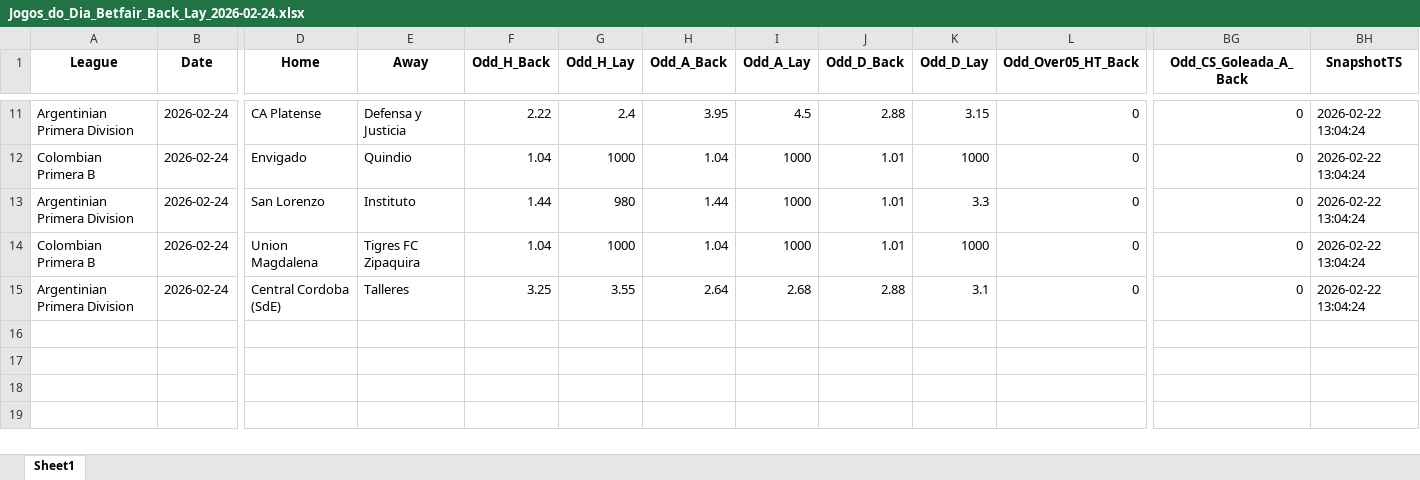
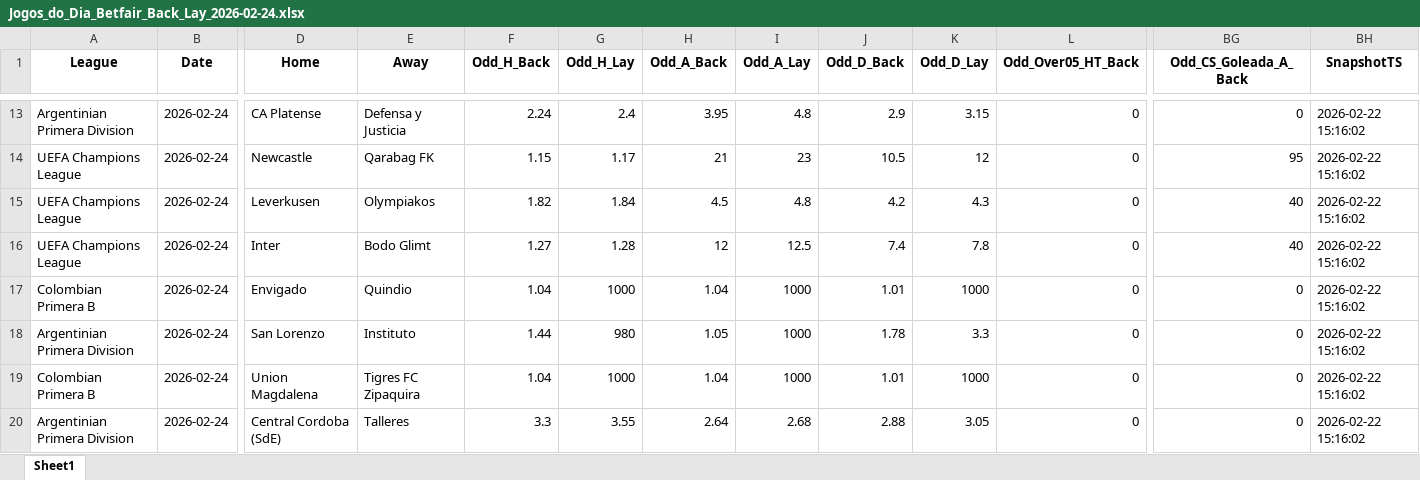
Before and after one commit to mtprado88/jogos_betfair, an Excel workbook: Jogos_do_Dia_Betfair_Back_Lay_2026-02-24.xlsx, sheet Sheet1, drawn as a sheet; only a part is shown, gaps mark what is left out; values as stored, in another font and other column widths than the file's, no borders; addresses are those after the commit; rows hold the shown columns only; the diff covers the shown part only; the diff names each change by its address in the sheet, - before the commit and + after, or states it on an @@ line.

```diff
--- a/Jogos_do_Dia_Betfair_Back_Lay_2026-02-24.xlsx (sheet Sheet1)
+++ b/Jogos_do_Dia_Betfair_Back_Lay_2026-02-24.xlsx (sheet Sheet1)
-F13 (Odd_H_Back): 2.22
+F13 (Odd_H_Back): 2.24
-I13 (Odd_A_Lay): 4.5
+I13 (Odd_A_Lay): 4.8
-J13 (Odd_D_Back): 2.88
+J13 (Odd_D_Back): 2.9
-BH13 (SnapshotTS): 2026-02-22 13:04:24
+BH13 (SnapshotTS): 2026-02-22 15:16:02
+row 14: UEFA Champions League | 2026-02-24 | Newcastle | Qarabag FK | 1.15 | 1.17 | 21 | 23 | 10.5 | 12 | 0 | 95 | 2026-02-22 15:16:02
+row 15: UEFA Champions League | 2026-02-24 | Leverkusen | Olympiakos | 1.82 | 1.84 | 4.5 | 4.8 | 4.2 | 4.3 | 0 | 40 | 2026-02-22 15:16:02
+row 16: UEFA Champions League | 2026-02-24 | Inter | Bodo Glimt | 1.27 | 1.28 | 12 | 12.5 | 7.4 | 7.8 | 0 | 40 | 2026-02-22 15:16:02
-BH17:BH20 (SnapshotTS): 2026-02-22 13:04:24
+BH17:BH20 (SnapshotTS): 2026-02-22 15:16:02
-H18 (Odd_A_Back): 1.44
+H18 (Odd_A_Back): 1.05
-J18 (Odd_D_Back): 1.01
+J18 (Odd_D_Back): 1.78
-F20 (Odd_H_Back): 3.25
+F20 (Odd_H_Back): 3.3
-K20 (Odd_D_Lay): 3.1
+K20 (Odd_D_Lay): 3.05
```
Also changed, not shown: 2 added rows and 71 edited cells elsewhere in this sheet.
